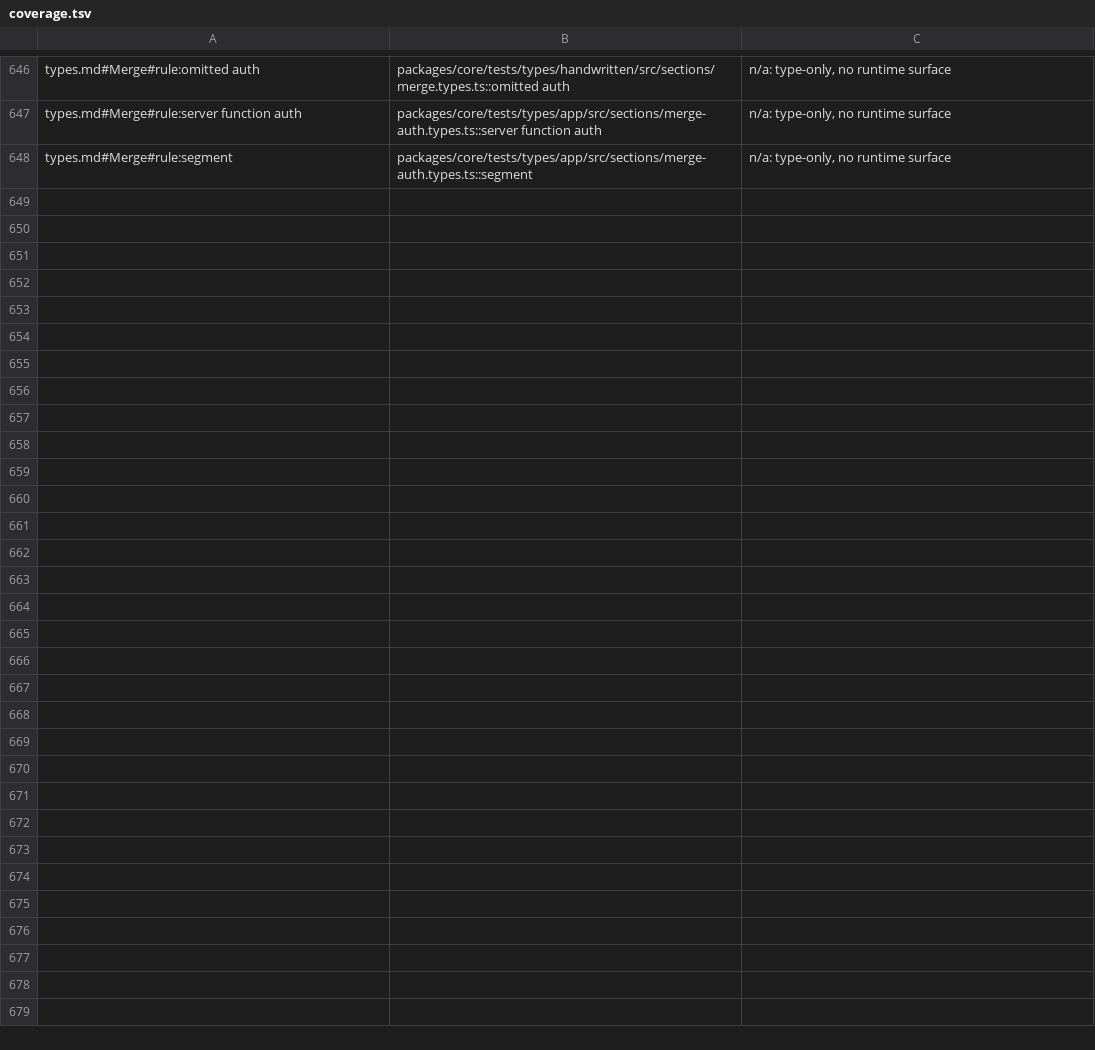
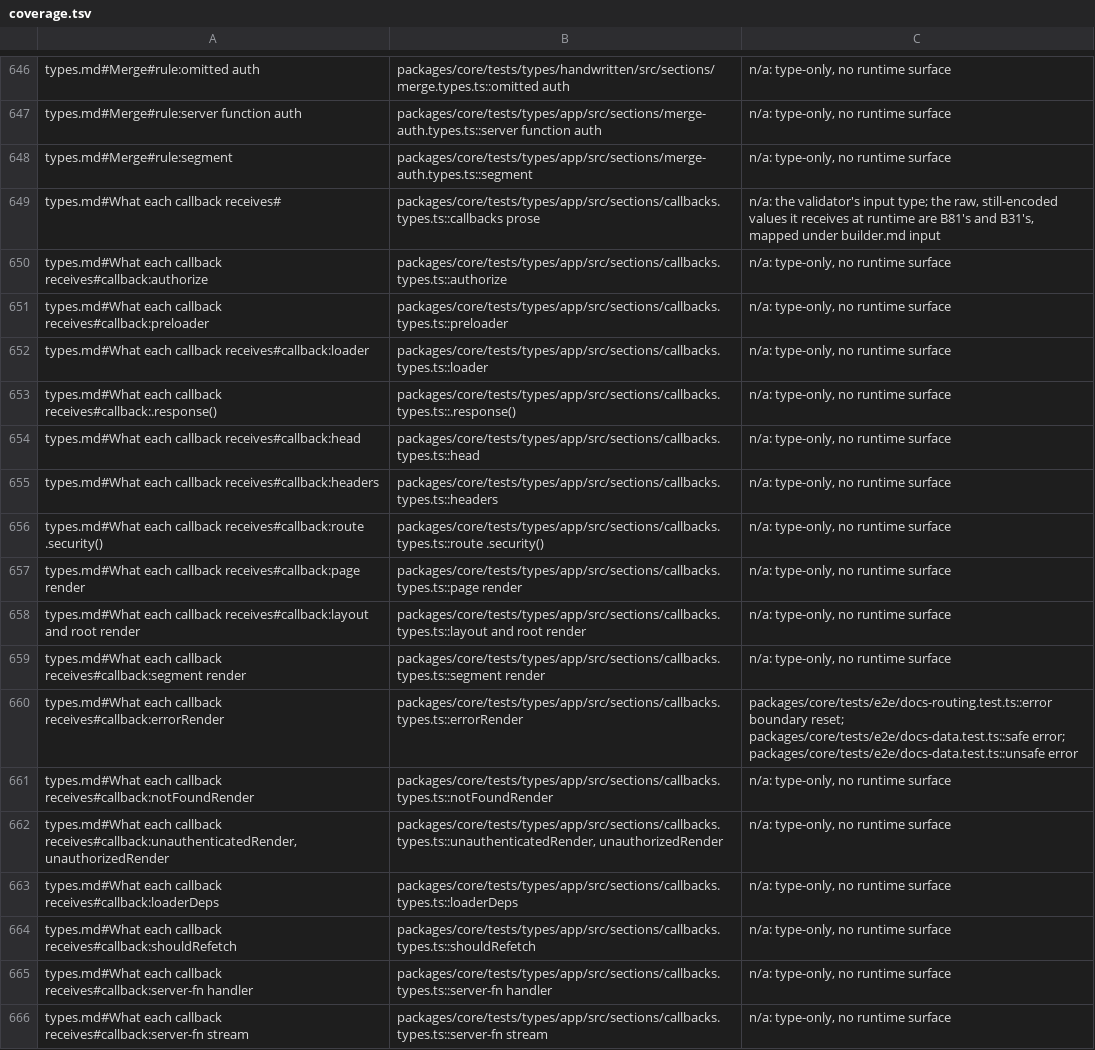
Before and after one commit to lovrozagar/flare, a TSV file: blueprint/coverage.tsv, drawn as a sheet; only a part is shown, gaps mark what is left out; the diff names each change by its address in the sheet, - before the commit and + after, or states it on an @@ line.

Commit message:
test(bit-07): types.md What each callback receives maps to package-entry cases
Plan 25 5.2, the callbacks section. sections/callbacks.types.ts pins each
callback's exact fields with a `keyof` equality through the package entries
against the types app's generated register: authorize and the preloader
(parents only, none on the root), the loader (with `defer` and
`queryClient`), `.response()` (no loader data, defer, or query client), head,
headers (its return type), and security, page, layout, root, and segment
render, the four boundary renders, loaderDeps and shouldRefetch (a place's
raw query string, the top level's raw record), and the server-fn handler
and stream. A prose case covers validators receiving the raw values.

The reader: 125 errors to 107, types.md 124 to 106, the section at 0.
errorRender's e2e names docs-routing `error boundary reset` and docs-data
`safe error` and `unsafe error`; the prose names B81's and B31's runtime;
the rest are type-only. The section files' oxlint override also turns off
`flare/funnel-only`, as the e2e apps' does, for a `.response()` case.

5.3: 18 of 18 mutants killed in one tsc run (TS2554, TS2344).

Blueprint: the map file, 18 rows; files.tsv, the callbacks.types.ts row.

```diff
--- a/blueprint/coverage.tsv
+++ b/blueprint/coverage.tsv
+row 649: types.md#What each callback receives# | packages/core/tests/types/app/src/sections/callbacks.types.ts::callbacks prose | n/a: the validator's input type; the raw, still-encoded values it receives at runtime are B81's and B31's, mapped under builder.md input
+row 650: types.md#What each callback receives#callback:authorize | packages/core/tests/types/app/src/sections/callbacks.types.ts::authorize | n/a: type-only, no runtime surface
+row 651: types.md#What each callback receives#callback:preloader | packages/core/tests/types/app/src/sections/callbacks.types.ts::preloader | n/a: type-only, no runtime surface
+row 652: types.md#What each callback receives#callback:loader | packages/core/tests/types/app/src/sections/callbacks.types.ts::loader | n/a: type-only, no runtime surface
+row 653: types.md#What each callback receives#callback:.response() | packages/core/tests/types/app/src/sections/callbacks.types.ts::.response() | n/a: type-only, no runtime surface
+row 654: types.md#What each callback receives#callback:head | packages/core/tests/types/app/src/sections/callbacks.types.ts::head | n/a: type-only, no runtime surface
+row 655: types.md#What each callback receives#callback:headers | packages/core/tests/types/app/src/sections/callbacks.types.ts::headers | n/a: type-only, no runtime surface
+row 656: types.md#What each callback receives#callback:route .security() | packages/core/tests/types/app/src/sections/callbacks.types.ts::route .security() | n/a: type-only, no runtime surface
+row 657: types.md#What each callback receives#callback:page render | packages/core/tests/types/app/src/sections/callbacks.types.ts::page render | n/a: type-only, no runtime surface
+row 658: types.md#What each callback receives#callback:layout and root render | packages/core/tests/types/app/src/sections/callbacks.types.ts::layout and root render | n/a: type-only, no runtime surface
+row 659: types.md#What each callback receives#callback:segment render | packages/core/tests/types/app/src/sections/callbacks.types.ts::segment render | n/a: type-only, no runtime surface
+row 660: types.md#What each callback receives#callback:errorRender | packages/core/tests/types/app/src/sections/callbacks.types.ts::errorRender | packages/core/tests/e2e/docs-routing.test.ts::error boundary reset; packages/core/tests/e2e/docs-data.test.ts::safe error; packages/core/tests/e2e/docs-data.test.ts::unsafe error
+row 661: types.md#What each callback receives#callback:notFoundRender | packages/core/tests/types/app/src/sections/callbacks.types.ts::notFoundRender | n/a: type-only, no runtime surface
+row 662: types.md#What each callback receives#callback:unauthenticatedRender, unauthorizedRender | packages/core/tests/types/app/src/sections/callbacks.types.ts::unauthenticatedRender, unauthorizedRender | n/a: type-only, no runtime surface
+row 663: types.md#What each callback receives#callback:loaderDeps | packages/core/tests/types/app/src/sections/callbacks.types.ts::loaderDeps | n/a: type-only, no runtime surface
+row 664: types.md#What each callback receives#callback:shouldRefetch | packages/core/tests/types/app/src/sections/callbacks.types.ts::shouldRefetch | n/a: type-only, no runtime surface
+row 665: types.md#What each callback receives#callback:server-fn handler | packages/core/tests/types/app/src/sections/callbacks.types.ts::server-fn handler | n/a: type-only, no runtime surface
+row 666: types.md#What each callback receives#callback:server-fn stream | packages/core/tests/types/app/src/sections/callbacks.types.ts::server-fn stream | n/a: type-only, no runtime surface
```
Also changed, not shown: blueprint/files.tsv, 2 other files.
